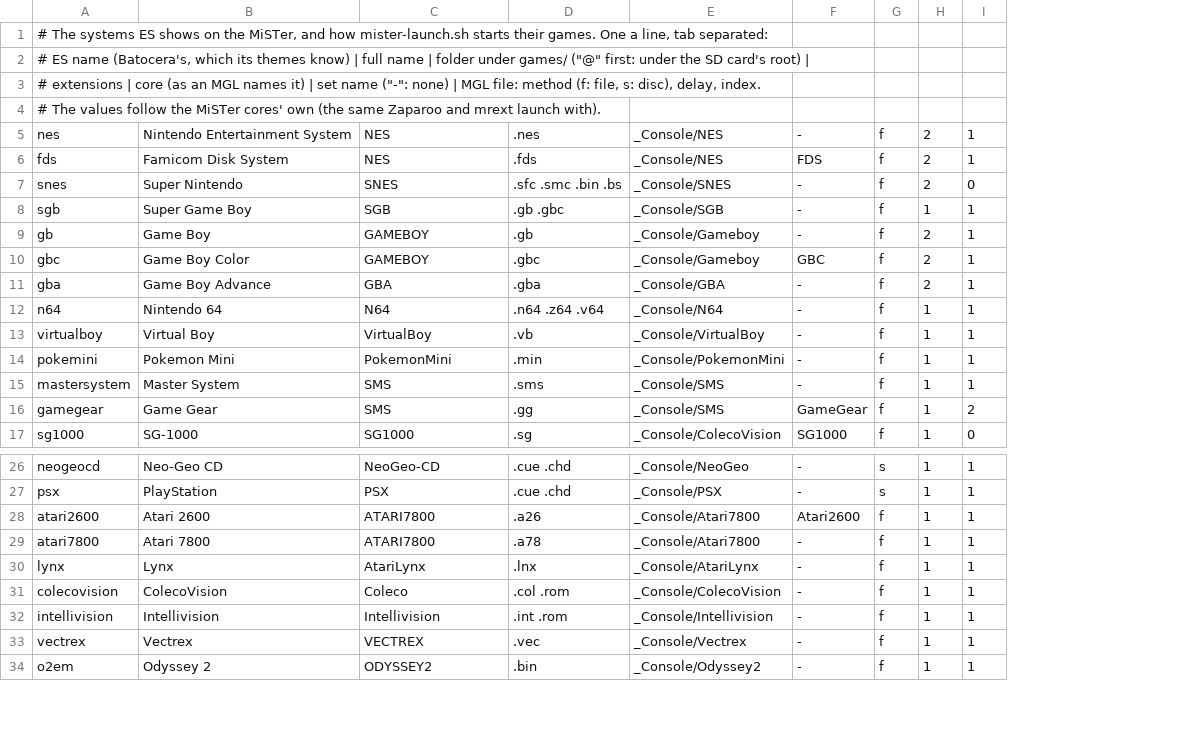
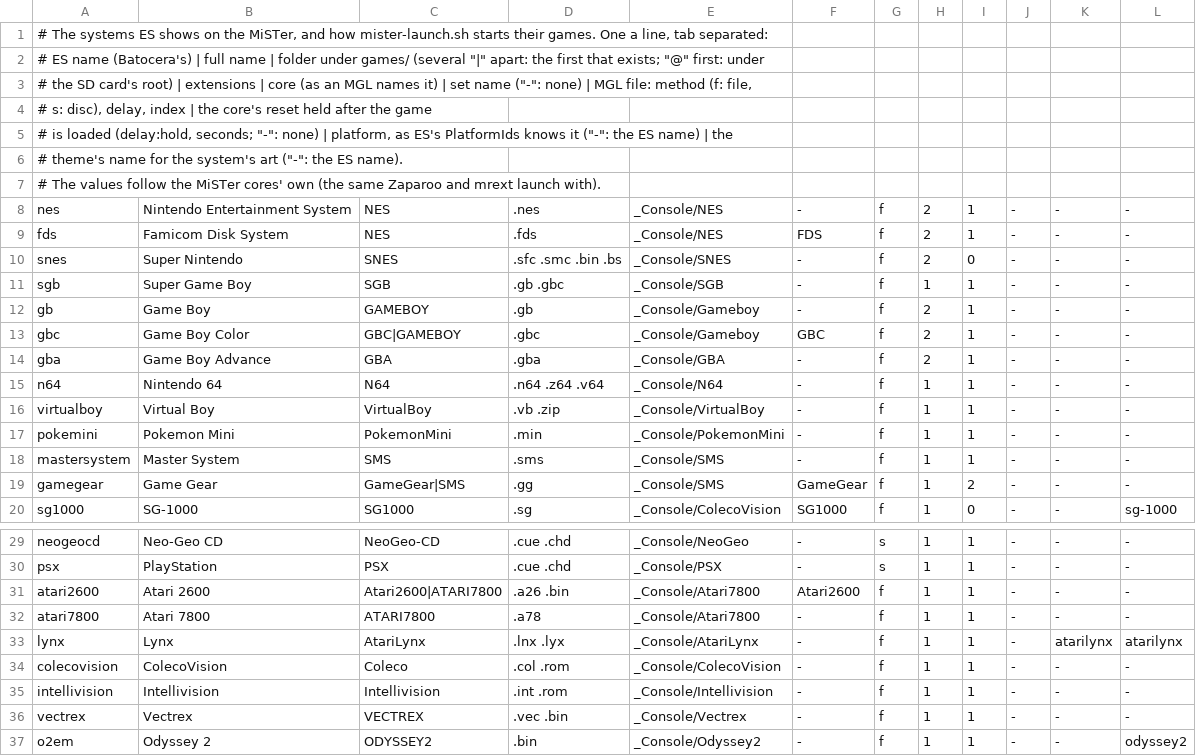
Before and after one commit to MisterTemaki/es-mister, a TSV file: mister/systems.tsv, drawn as a sheet; only a part is shown, gaps mark what is left out; addresses are those after the commit; the diff names each change by its address in the sheet, - before the commit and + after, or states it on an @@ line.

```diff
--- a/mister/systems.tsv
+++ b/mister/systems.tsv
+column J, rows 8-20: all -; rows 29-37: all -
+column K, rows 8-20: all -; rows 29-37: - | - | - | - | atarilynx | - | - | - | -
+column L, rows 8-20: - | - | - | - | - | - | - | - | - | - | - | - | sg-1000; rows 29-37: - | - | - | - | atarilynx | - | - | - | odyssey2
-A2: …ES name (Batocera's, which its themes know) | full name | folder under games/ ("@" first: under the SD card's root) |
+A2: …ES name (Batocera's) | full name | folder under games/ (several "|" apart: the first that exists; "@" first: under
-A3: # extensions | core (as an MGL names it) | set name ("-": none) | MGL file: method (f: file, s: disc), delay, index.
+A3: # the SD card's root) | extensions | core (as an MGL names it) | set name ("-": none) | MGL file: method (f: file,
+row 4: # s: disc), delay, index | the core's reset held after the game
+row 5: # is loaded (delay:hold, seconds; "-": none) | platform, as ES's PlatformIds knows it ("-": the ES name) | the
+row 6: # theme's name for the system's art ("-": the ES name).
-C13: GAMEBOY
+C13: GBC|GAMEBOY
-D16: .vb
+D16: .vb .zip
-C19: SMS
+C19: GameGear|SMS
-C31: ATARI7800
+C31: Atari2600|ATARI7800
-D31: .a26
+D31: .a26 .bin
-D33: .lnx
+D33: .lnx .lyx
-D36: .vec
+D36: .vec .bin
```
Also changed, not shown: 3 other files.
